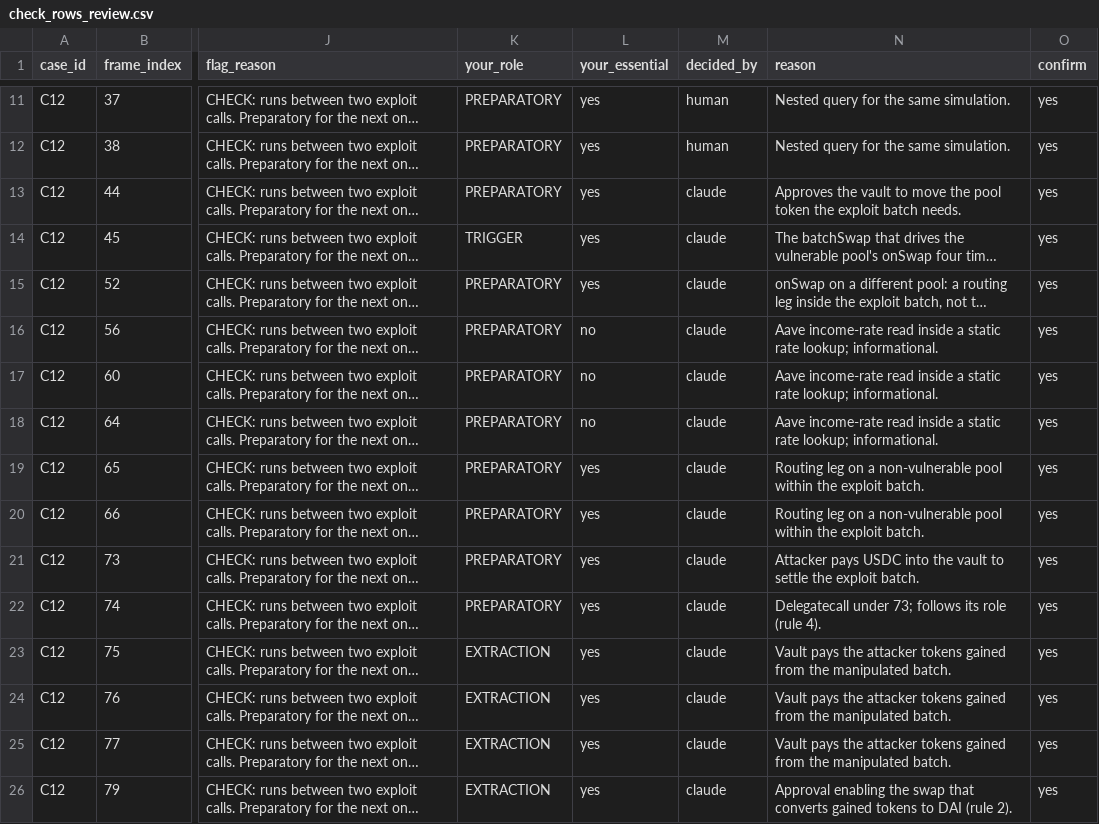
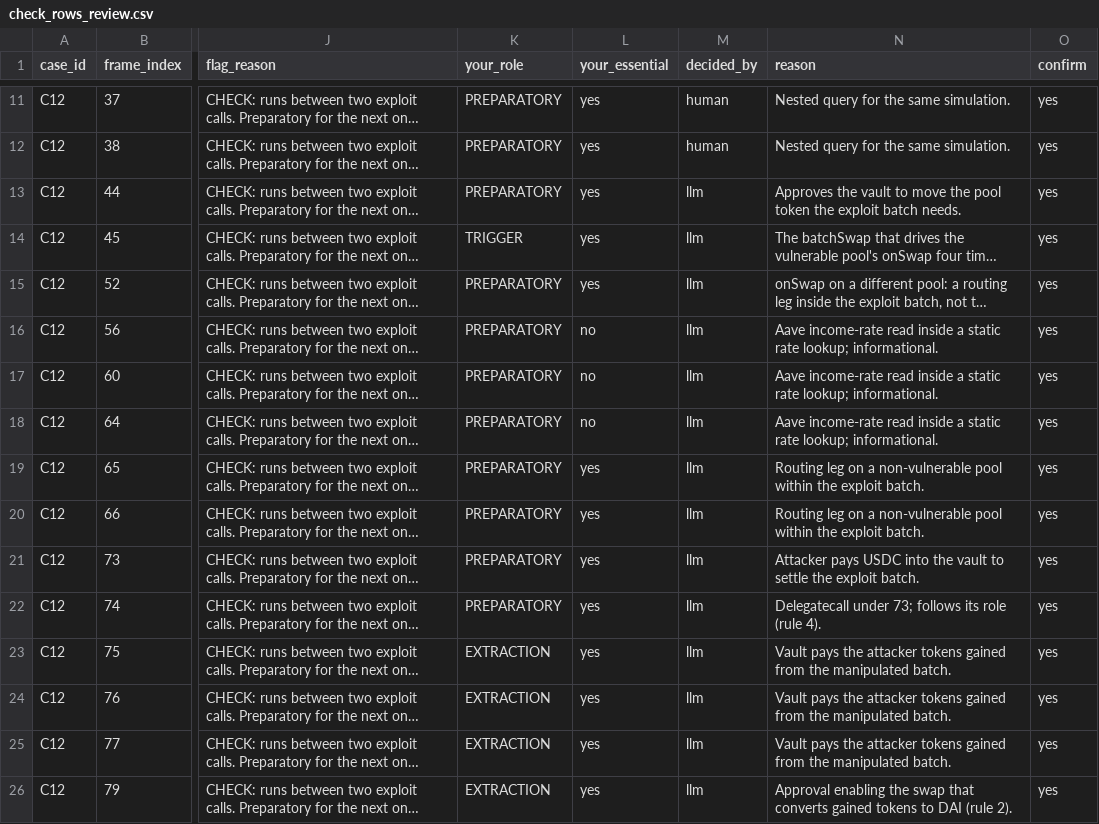
Before and after one commit to ShyIDE/FYP, a CSV file: data/annotation/review/check_rows_review.csv, drawn as a sheet; only a part is shown, gaps mark what is left out; long unchanged cells end in …; the diff covers the shown part only; the diff names each change by its address in the sheet, - before the commit and + after, or states it on an @@ line.

```diff
--- a/data/annotation/review/check_rows_review.csv
+++ b/data/annotation/review/check_rows_review.csv
-M13:M26 (decided_by): claude
+M13:M26 (decided_by): llm
```
Also changed, not shown: 51 edited cells elsewhere in this file, data/annotation/sheet_draft.csv, 6 other files.
